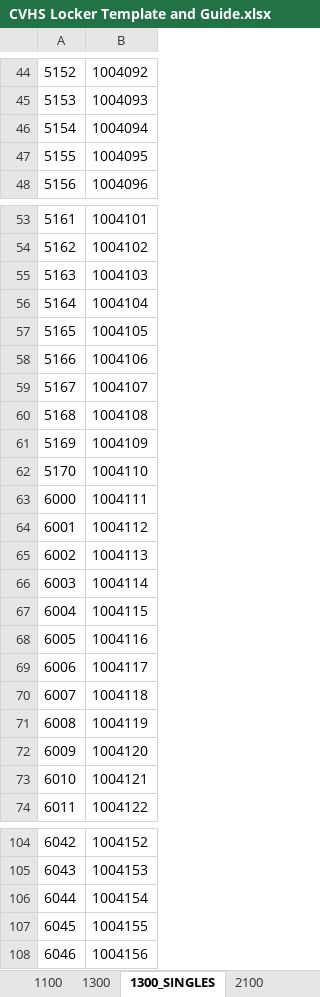
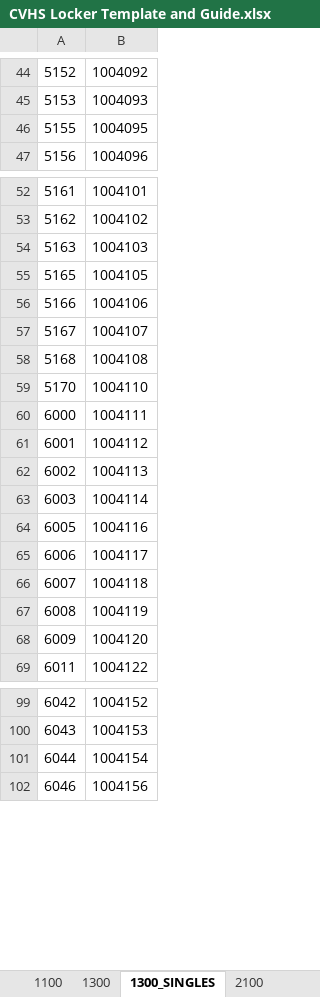
Before and after one commit to lyronctk/CVHS_lockers, an Excel workbook: lib/CVHS Locker Template and Guide.xlsx, sheet 1300_SINGLES, drawn as a sheet; only a part is shown, gaps mark what is left out; values as stored, in another font and other column widths than the file's, no borders; the diff covers the shown part only; the diff names each change by its address in the sheet, - before the commit and + after, or states it on an @@ line.

```diff
--- a/lib/CVHS Locker Template and Guide.xlsx (sheet 1300_SINGLES)
+++ b/lib/CVHS Locker Template and Guide.xlsx (sheet 1300_SINGLES)
-row 46: 5154 | 1004094
-row 56: 5164 | 1004104
-row 61: 5169 | 1004109
-row 67: 6004 | 1004115
-row 73: 6010 | 1004121
-row 107: 6045 | 1004155
```
Also changed, not shown: 1 removed row elsewhere in this sheet, sheet 1300, sheet Student Assignments, sheet 5300, sheet 7300, 3 other files.
